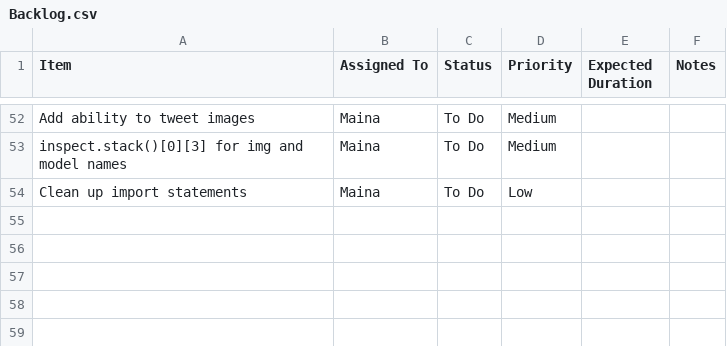
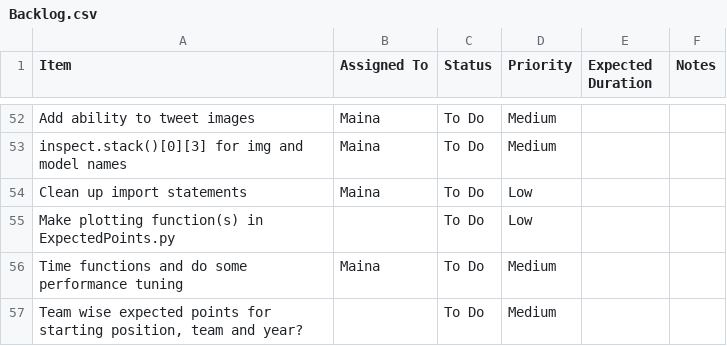
Before and after one commit to mainapmusa/college-football-kick-decisions, a CSV file: Backlog.csv, drawn as a sheet; only a part is shown, gaps mark what is left out.

Commit message:
pull expected points set up into functions

```diff
--- a/Backlog.csv
+++ b/Backlog.csv
@@ -54 +54,4 @@ inspect.stack()[0][3] for img and model names,Maina,To Do,Medium,,
 Clean up import statements,Maina,To Do,Low,,
+Make plotting function(s) in ExpectedPoints.py,,To Do,Low,,
+Time functions and do some performance tuning,Maina,To Do,Medium,,
+"Team wise expected points for starting position, team and year?",,To Do,Medium,,
```
Also changed, not shown: 5 other files.
